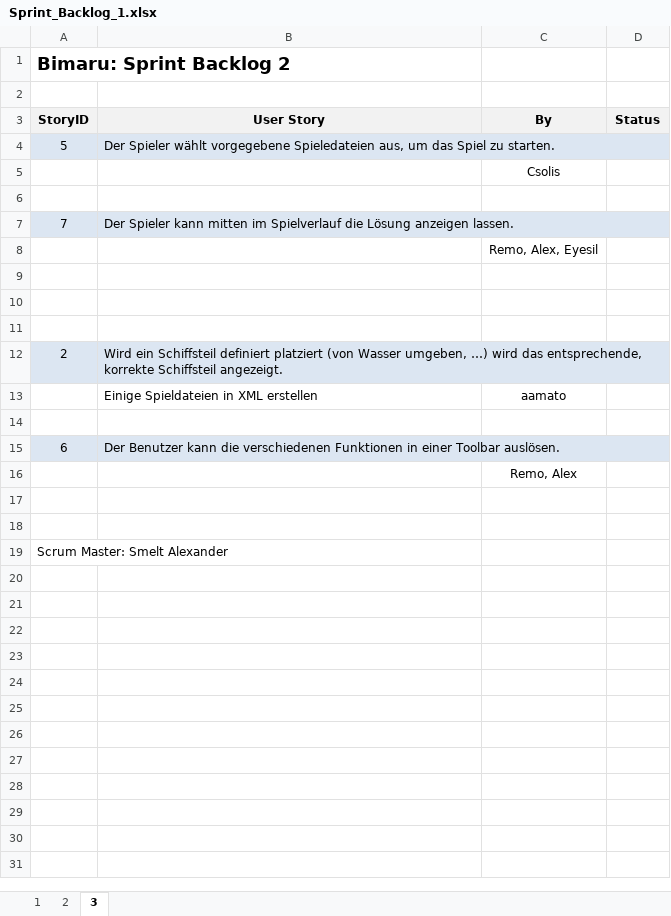
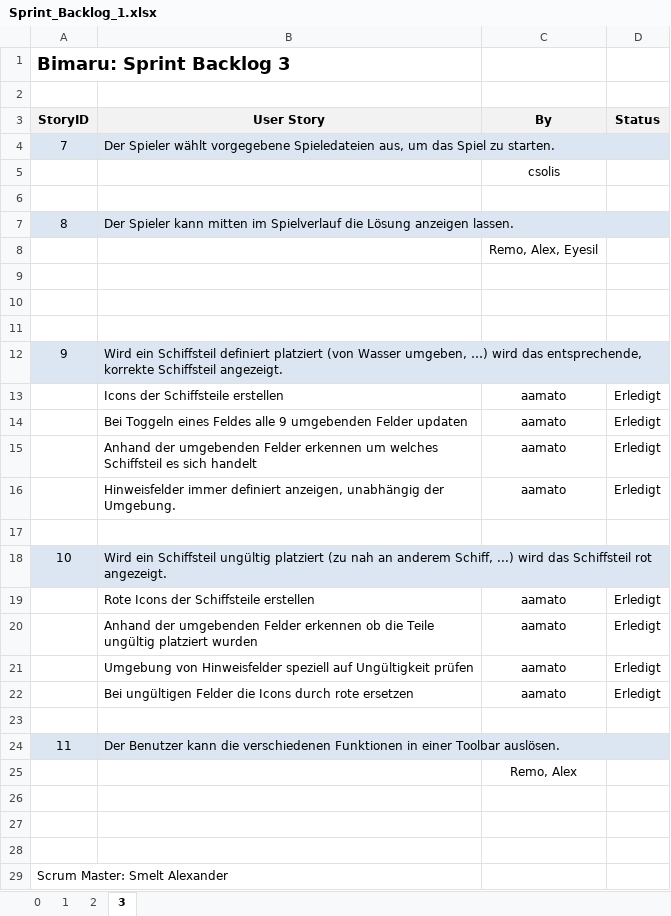
Before and after one commit to Double-A-92/Bimaru, an Excel workbook: ScrumDoku/Sprint_Backlog_1.xlsx, sheet 3, drawn as a sheet; values as stored, in another font and other column widths than the file's, no borders; removed rows and columns are numbered as before the commit, all else as after; the diff names each change by its address in the sheet, - before the commit and + after, or states it on an @@ line.

Commit message:
-Sprint Backlogs zusammgengeführt -Product Backlog ergänzt

```diff
--- a/ScrumDoku/Sprint_Backlog_1.xlsx (sheet 3)
+++ b/ScrumDoku/Sprint_Backlog_1.xlsx (sheet 3)
+sheet tab: 0
-A1 (StoryID): Bimaru: Sprint Backlog 2
+A1 (StoryID): Bimaru: Sprint Backlog 3
-A4 (StoryID): 5
+A4 (StoryID): 7
-C5 (By): Csolis
+C5 (By): csolis
-A7 (StoryID): 7
+A7 (StoryID): 8
-A12 (StoryID): 2
+A12 (StoryID): 9
-row 13:  | Einige Spieldateien in XML erstellen | aamato
+row 13:  | Icons der Schiffsteile erstellen | aamato | Erledigt
+row 14:  | Bei Toggeln eines Feldes alle 9 umgebenden Felder updaten | aamato | Erledigt
+row 15:  | Anhand der umgebenden Felder erkennen um welches Schiffsteil es sich handelt | aamato | Erledigt
+row 16:  | Hinweisfelder immer definiert anzeigen, unabhängig der Umgebung. | aamato | Erledigt
+row 18: 10 | Wird ein Schiffsteil ungültig platziert (zu nah an anderem Schiff, ...) wird das Schiffsteil rot angezeigt.
+row 19:  | Rote Icons der Schiffsteile erstellen | aamato | Erledigt
+row 20:  | Anhand der umgebenden Felder erkennen ob die Teile ungültig platziert wurden | aamato | Erledigt
+row 21:  | Umgebung von Hinweisfelder speziell auf Ungültigkeit prüfen | aamato | Erledigt
+row 22:  | Bei ungültigen Felder die Icons durch rote ersetzen | aamato | Erledigt
-row 23: 6 | Der Benutzer kann die verschiedenen Funktionen in einer Toolbar auslösen.
+row 23: (empty)
-A23:D23 fill: #DCE6F2
+A23:D23 fill: none
-B15:D15 merged
+row 24: 11 | Der Benutzer kann die verschiedenen Funktionen in einer Toolbar auslösen.
+row 26: (empty)
```
Also changed, not shown: sheet 2, sheet 1, ScrumDoku/Product_Backlog.xlsx, 1 other file.
